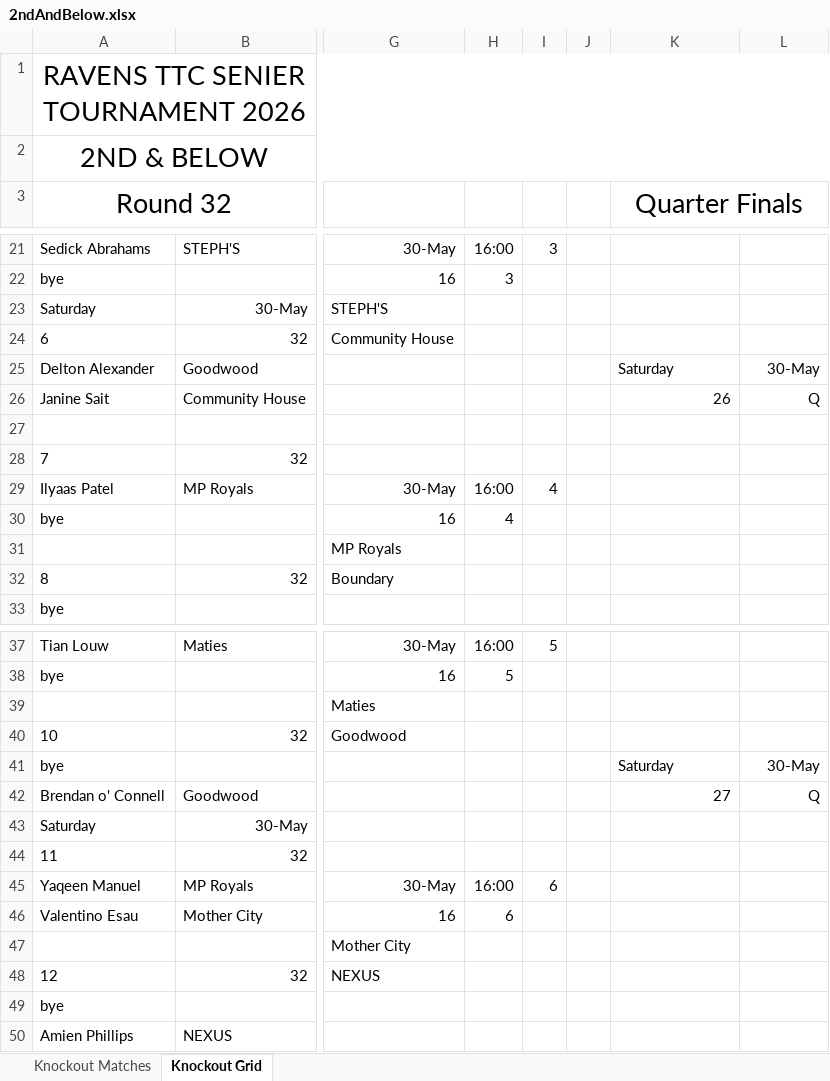
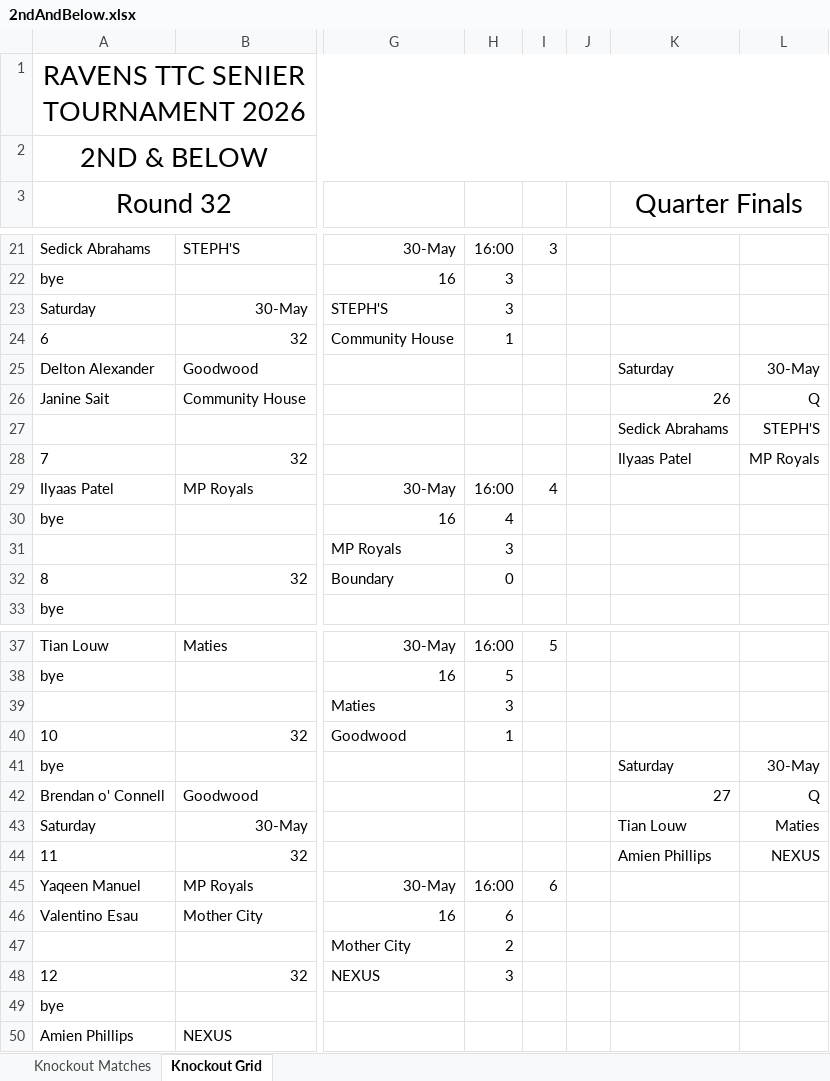
Before and after one commit to JoshuaDuPlooy/Ravens2026Seniors, an Excel workbook: Knockouts/2ndAndBelow.xlsx, sheet Knockout Grid, drawn as a sheet; only a part is shown, gaps mark what is left out; values as stored, in another font and other column widths than the file's, no borders; conditional formats not drawn; rows hold the shown columns only; the diff covers the shown part only; the diff names each change by its address in the sheet, - before the commit and + after, or states it on an @@ line.

```diff
--- a/Knockouts/2ndAndBelow.xlsx (sheet Knockout Grid)
+++ b/Knockouts/2ndAndBelow.xlsx (sheet Knockout Grid)
-H23: (empty)
+H23: 3
-H24: (empty)
+H24: 1
-row 27: (empty)
+row 27:  |  |  |  |  |  | Sedick Abrahams | STEPH'S
-K28 (Quarter Finals): (empty)
+K28 (Quarter Finals): Ilyaas Patel
-L28: (empty)
+L28: MP Royals
-H31: (empty)
+H31: 3
-H32: (empty)
+H32: 0
-H39: (empty)
+H39: 3
-H40: (empty)
+H40: 1
-K43 (Quarter Finals): (empty)
+K43 (Quarter Finals): Tian Louw
-L43: (empty)
+L43: Maties
-K44 (Quarter Finals): (empty)
+K44 (Quarter Finals): Amien Phillips
-L44: (empty)
+L44: NEXUS
-H47: (empty)
+H47: 2
-H48: (empty)
+H48: 3
```
Also changed, not shown: 18 edited cells elsewhere in this sheet, sheet Knockout Matches, 1 other file.
